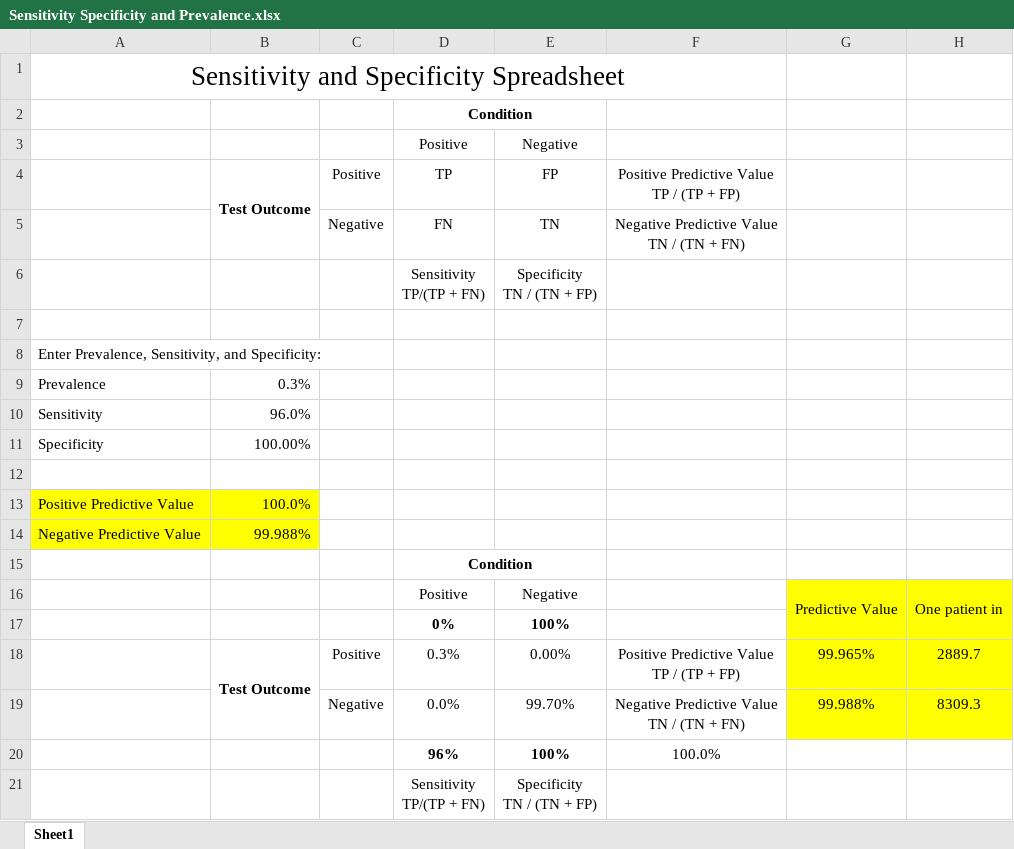
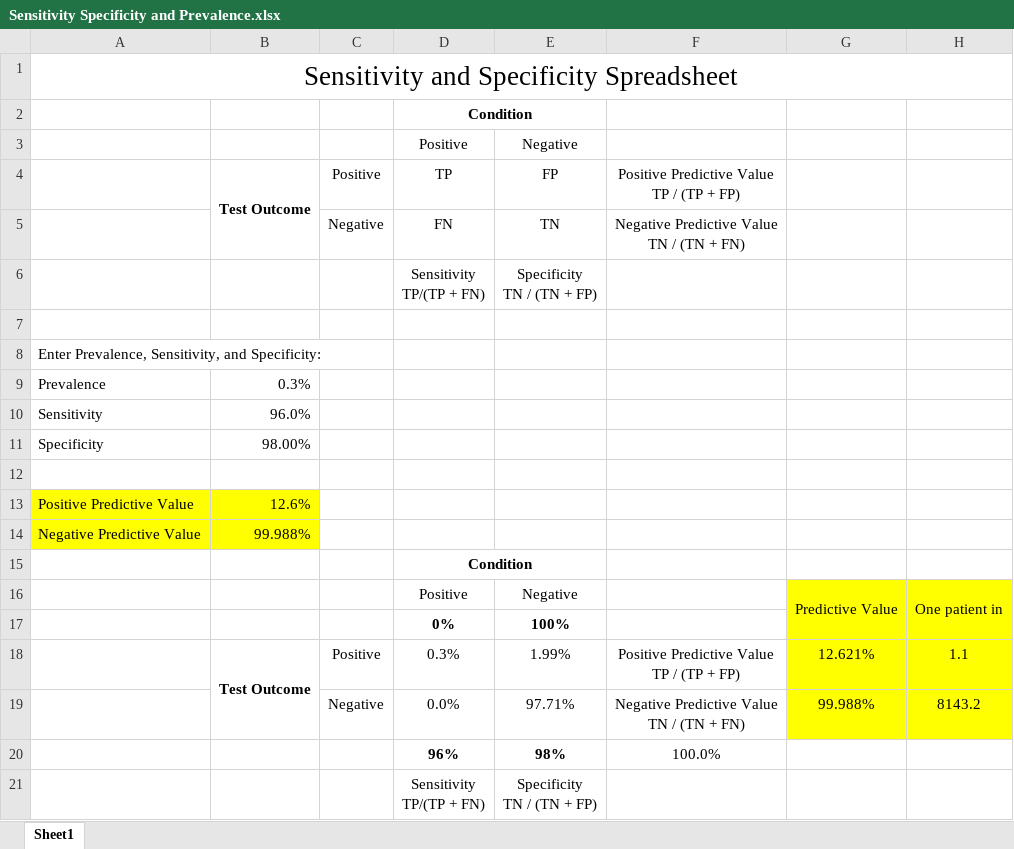
Before and after one commit to StevenLShafer/COVID19, an Excel workbook: Sheets/Sensitivity Specificity and Prevalence.xlsx, sheet Sheet1, drawn as a sheet; values as stored, in another font and other column widths than the file's, no borders; the diff names each change by its address in the sheet, - before the commit and + after, or states it on an @@ line.

```diff
--- a/Sheets/Sensitivity Specificity and Prevalence.xlsx (sheet Sheet1)
+++ b/Sheets/Sensitivity Specificity and Prevalence.xlsx (sheet Sheet1)
-A1:F1 merged
+A1:H1 merged
-B11: 100.00%
+B11: 98.00%
-B13: 100.0%
+B13: 12.6%
-E18: 0.00%
+E18: 1.99%
-G18: 99.965%
+G18: 12.621%
-H18: 2889.7
+H18: 1.1
-E19: 99.70%
+E19: 97.71%
-H19: 8309.3
+H19: 8143.2
-E20: 100%
+E20: 98%
```
Also changed, not shown: 12 other files.
